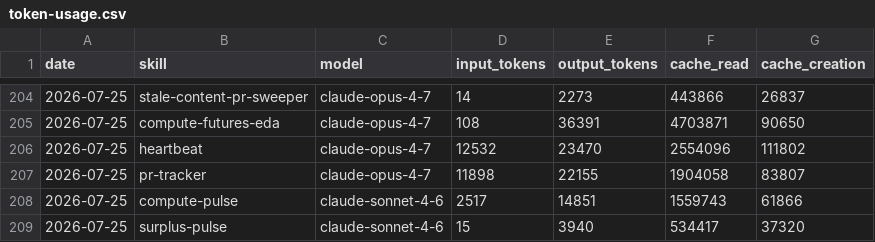
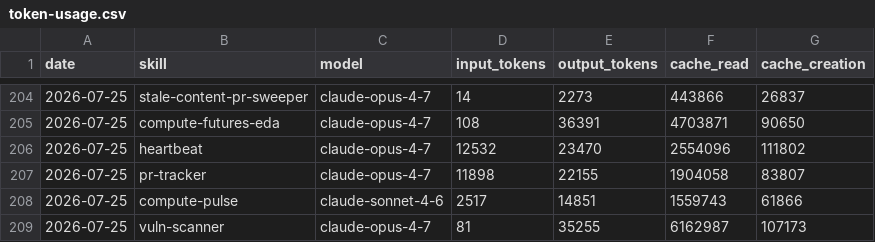
Before and after one commit to swarm-ai-research/aeon, a CSV file: memory/token-usage.csv, drawn as a sheet; only a part is shown, gaps mark what is left out.

Commit message:
chore(vuln-scanner): auto-commit 2026-07-25

```diff
--- a/memory/token-usage.csv
+++ b/memory/token-usage.csv
@@ -208,2 +208,2 @@ date,skill,model,input_tokens,output_tokens,cache_read,cache_creation
 2026-07-25,compute-pulse,claude-sonnet-4-6,2517,14851,1559743,61866
-2026-07-25,surplus-pulse,claude-sonnet-4-6,15,3940,534417,37320
+2026-07-25,vuln-scanner,claude-opus-4-7,81,35255,6162987,107173
```
Also changed, not shown: 7 other files.
